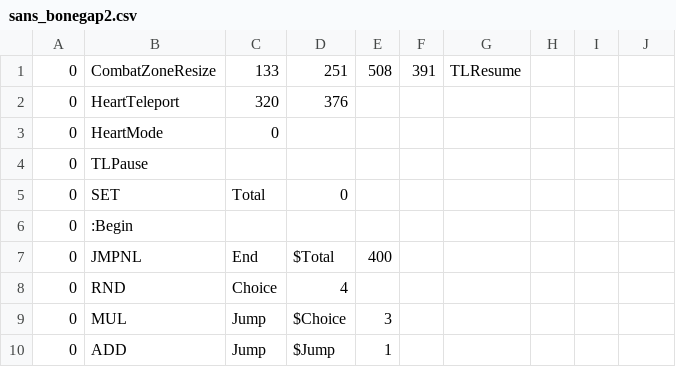
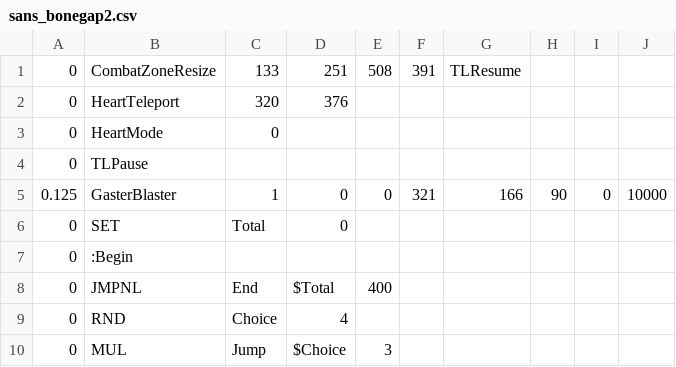
Before and after one commit to 07SharkTomato27/10sans, a CSV file: sans_bonegap2.csv, drawn as a sheet; only a part is shown; the shorter side is filled out with more unchanged rows.

Commit message:
Update sans_bonegap2.csv

```diff
--- a/sans_bonegap2.csv
+++ b/sans_bonegap2.csv
@@ -4,2 +4,3 @@
 0,TLPause,,,,,
+0.125,GasterBlaster,1,0,0,321,166,90,0,10000
 0,SET,Total,0,,,
```
